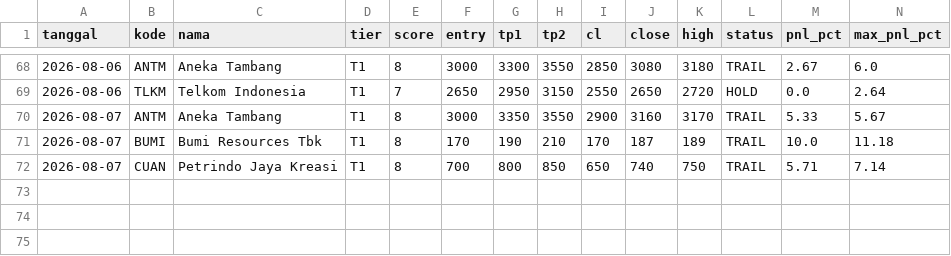
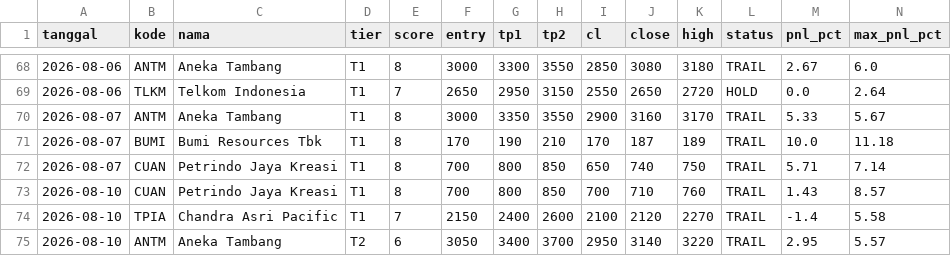
Before and after one commit to n4shru1/mycloude, a CSV file: data/trading/trade_log.csv, drawn as a sheet; only a part is shown, gaps mark what is left out; rows hold the shown columns only; the diff names each change by its address in the sheet, - before the commit and + after, or states it on an @@ line.

```diff
--- a/data/trading/trade_log.csv
+++ b/data/trading/trade_log.csv
+row 73: 2026-08-10 | CUAN | Petrindo Jaya Kreasi | T1 | 8 | 700 | 800 | 850 | 700 | 710 | 760 | TRAIL | 1.43 | 8.57
+row 74: 2026-08-10 | TPIA | Chandra Asri Pacific | T1 | 7 | 2150 | 2400 | 2600 | 2100 | 2120 | 2270 | TRAIL | -1.4 | 5.58
+row 75: 2026-08-10 | ANTM | Aneka Tambang | T2 | 6 | 3050 | 3400 | 3700 | 2950 | 3140 | 3220 | TRAIL | 2.95 | 5.57
```
